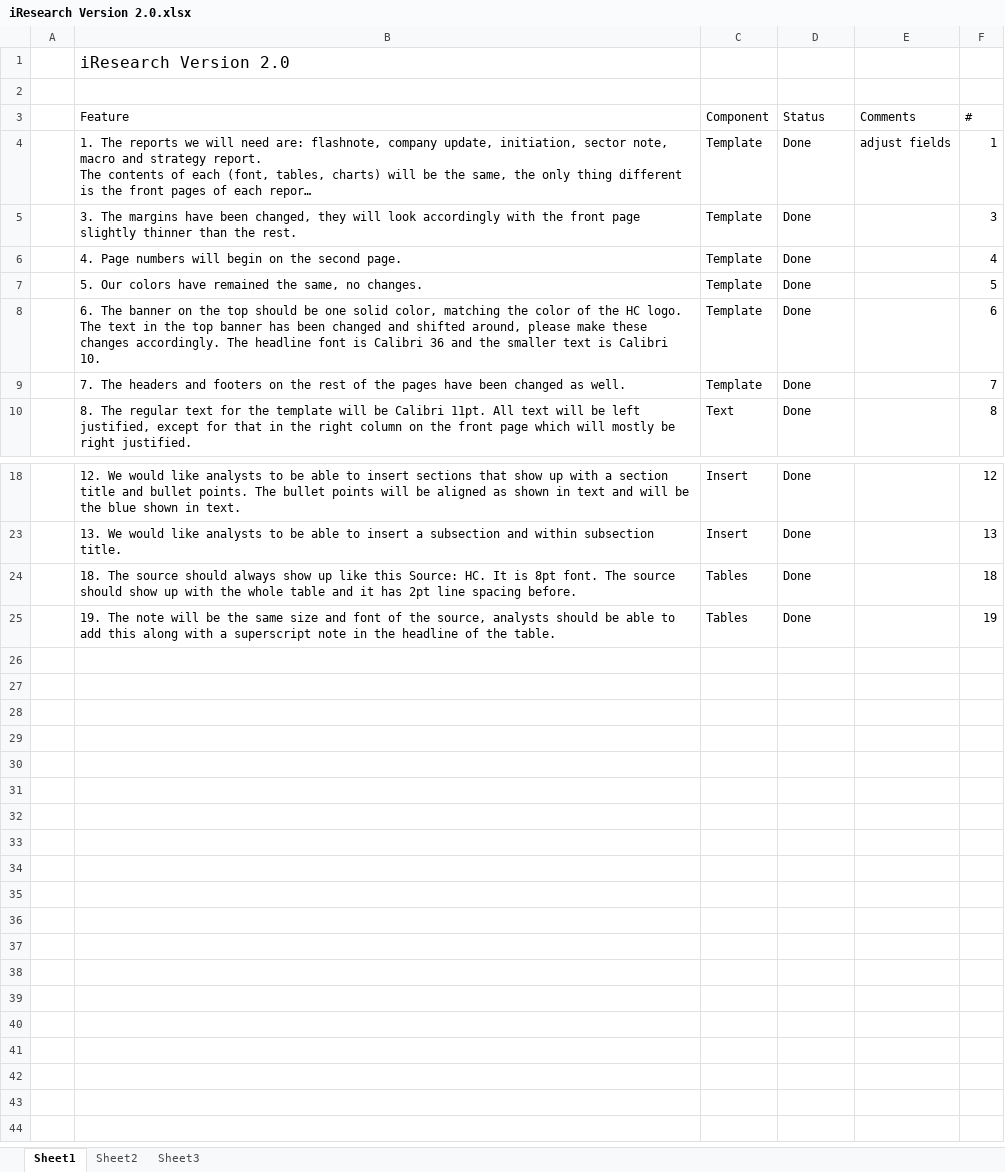
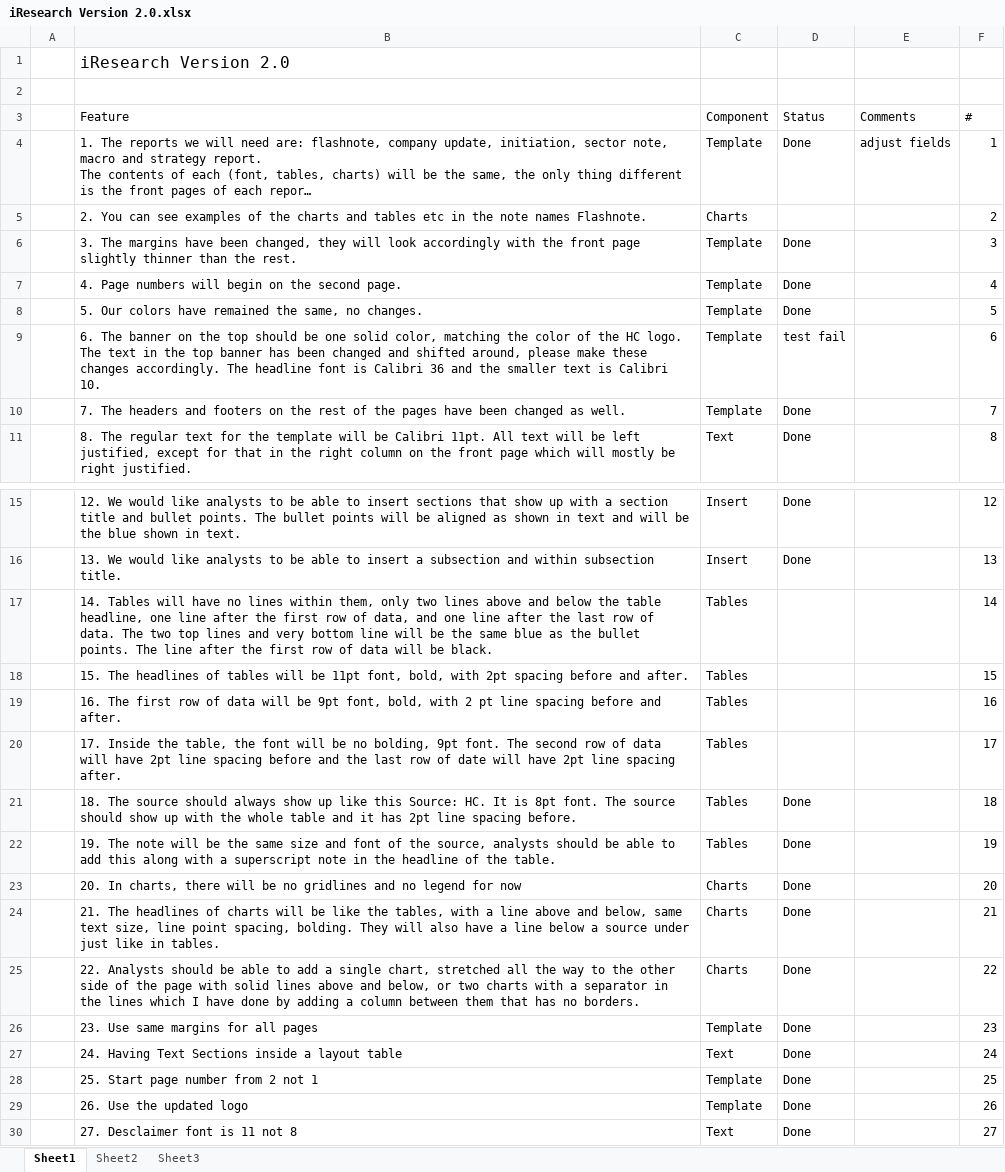
Before and after one commit to essamsalah/Invent_iR, an Excel workbook: Branches/2.0/doc/iResearch Version 2.0.xlsx, sheet Sheet1, drawn as a sheet; only a part is shown, gaps mark what is left out; long unchanged cells end in …; values as stored, in another font and other column widths than the file's, no borders; table styles not drawn; addresses are those after the commit; the diff names each change by its address in the sheet, - before the commit and + after, or states it on an @@ line.

```diff
--- a/Branches/2.0/doc/iResearch Version 2.0.xlsx (sheet Sheet1)
+++ b/Branches/2.0/doc/iResearch Version 2.0.xlsx (sheet Sheet1)
+row 5:  | 2. You can see examples of the charts and tables etc in the note names Flashnote. | Charts |  |  | 2
-D9 (Status): Done
+D9 (Status): test fail
+row 17:  | 14. Tables will have no lines within them, only two lines above and below the table headline, one line after the first row of data, and one line after the last row of data. The two top lines and very bottom line will be the same blue as the bullet points. The line after the first row of data will be black. | Tables |  |  | 14
+row 18:  | 15. The headlines of tables will be 11pt font, bold, with 2pt spacing before and after. | Tables |  |  | 15
+row 19:  | 16. The first row of data will be 9pt font, bold, with 2 pt line spacing before and after. | Tables |  |  | 16
+row 20:  | 17. Inside the table, the font will be no bolding, 9pt font. The second row of data will have 2pt line spacing before and the last row of date will have 2pt line spacing after. | Tables |  |  | 17
+row 23:  | 20. In charts, there will be no gridlines and no legend for now | Charts | Done |  | 20
+row 24:  | 21. The headlines of charts will be like the tables, with a line above and below, same text size, line point spacing, bolding. They will also have a line below a source under just like in tables. | Charts | Done |  | 21
+row 25:  | 22. Analysts should be able to add a single chart, stretched all the way to the other side of the page with solid lines above and below, or two charts with a separator in the lines which I have done by adding a column between them that has no borders. | Charts | Done |  | 22
+row 26:  | 23. Use same margins for all pages | Template | Done |  | 23
+row 27:  | 24. Having Text Sections inside a layout table | Text | Done |  | 24
+row 28:  | 25. Start page number from 2 not 1 | Template | Done |  | 25
+row 29:  | 26. Use the updated logo | Template | Done |  | 26
+row 30:  | 27. Desclaimer font is 11 not 8 | Text | Done |  | 27
```
Also changed, not shown: hidden cells, Branches/2.0/doc/iResearch Version 2.0 - Beta #1.xlsx, 1 other file.
